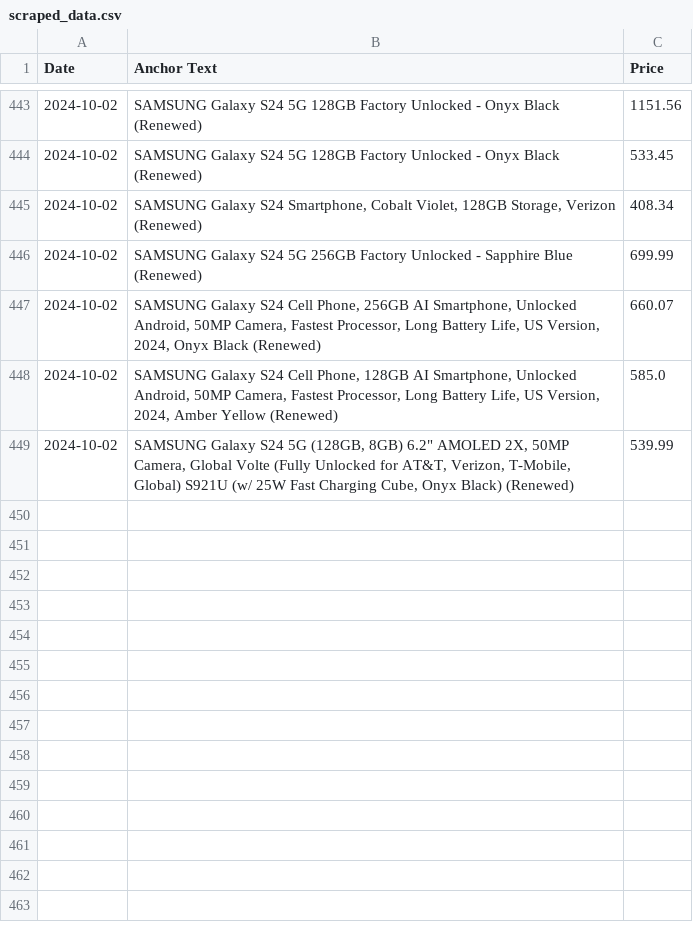
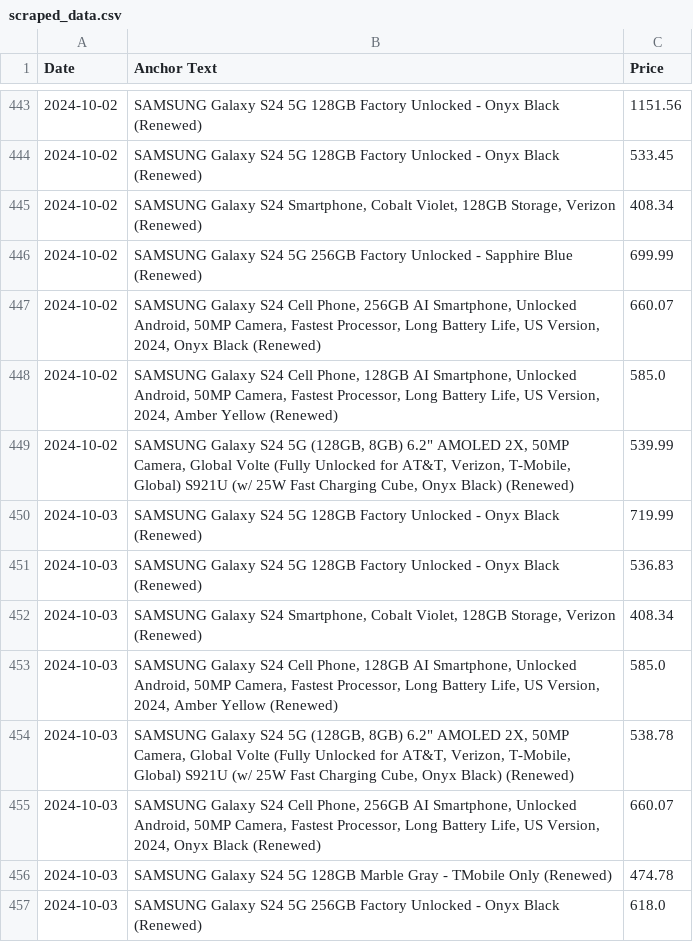
Before and after one commit to morilucas/camel, a CSV file: scraped_data.csv, drawn as a sheet; only a part is shown, gaps mark what is left out.

Commit message:
Automated commit with scraped data

```diff
--- a/scraped_data.csv
+++ b/scraped_data.csv
@@ -449 +449,9 @@ Date,Anchor Text,Price
 2024-10-02,"SAMSUNG Galaxy S24 5G (128GB, 8GB) 6.2"" AMOLED 2X, 50MP Camera, Global Volte (Fully Unlocked for AT&T, Verizon, T-Mobile, Global) S921U (w/ 25W Fast Charging Cube, Onyx Black) (Renewed)",539.99
+2024-10-03,SAMSUNG Galaxy S24 5G 128GB Factory Unlocked - Onyx Black (Renewed),719.99
+2024-10-03,SAMSUNG Galaxy S24 5G 128GB Factory Unlocked - Onyx Black (Renewed),536.83
+2024-10-03,"SAMSUNG Galaxy S24 Smartphone, Cobalt Violet, 128GB Storage, Verizon (Renewed)",408.34
+2024-10-03,"SAMSUNG Galaxy S24 Cell Phone, 128GB AI Smartphone, Unlocked Android, 50MP Camera, Fastest Processor, Long Battery Life, US Version, 2024, Amber Yellow (Renewed)",585.0
+2024-10-03,"SAMSUNG Galaxy S24 5G (128GB, 8GB) 6.2"" AMOLED 2X, 50MP Camera, Global Volte (Fully Unlocked for AT&T, Verizon, T-Mobile, Global) S921U (w/ 25W Fast Charging Cube, Onyx Black) (Renewed)",538.78
+2024-10-03,"SAMSUNG Galaxy S24 Cell Phone, 256GB AI Smartphone, Unlocked Android, 50MP Camera, Fastest Processor, Long Battery Life, US Version, 2024, Onyx Black (Renewed)",660.07
+2024-10-03,SAMSUNG Galaxy S24 5G 128GB Marble Gray - TMobile Only (Renewed),474.78
+2024-10-03,SAMSUNG Galaxy S24 5G 256GB Factory Unlocked - Onyx Black (Renewed),618.0
```
Also changed, not shown: aggregated_data.csv.
